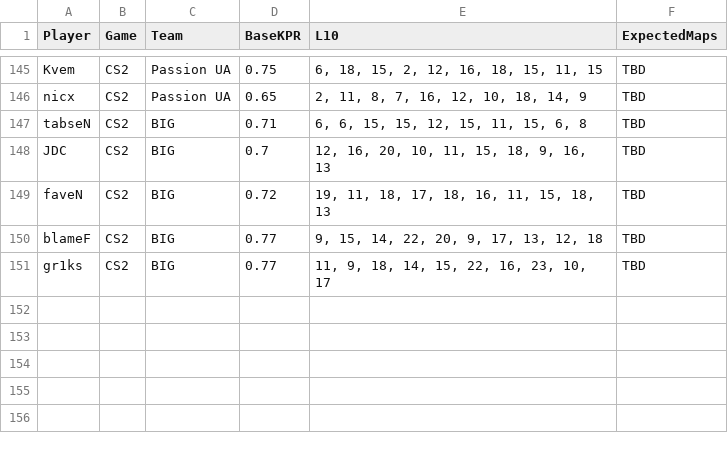
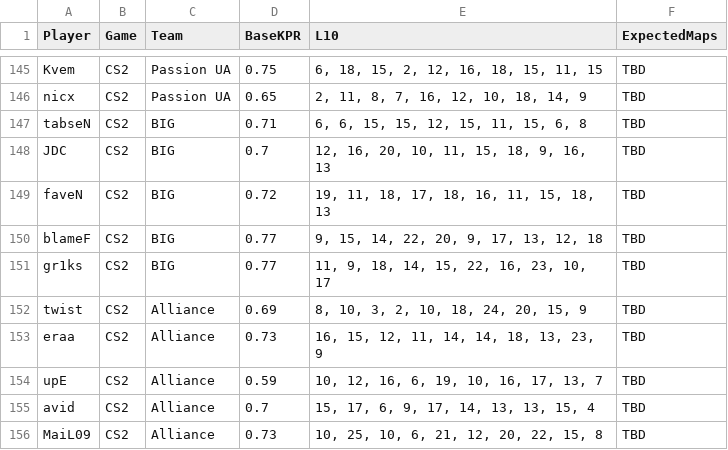
Before and after one commit to SleeperKid/cs2-Prop-Grader, a CSV file: daily_stats.csv, drawn as a sheet; only a part is shown, gaps mark what is left out.

```diff
--- a/daily_stats.csv
+++ b/daily_stats.csv
@@ -151 +151,6 @@ blameF,CS2,BIG,0.77,"9, 15, 14, 22, 20, 9, 17, 13, 12, 18",TBD
 gr1ks,CS2,BIG,0.77,"11, 9, 18, 14, 15, 22, 16, 23, 10, 17",TBD
+twist,CS2,Alliance,0.69,"8, 10, 3, 2, 10, 18, 24, 20, 15, 9",TBD
+eraa,CS2,Alliance,0.73,"16, 15, 12, 11, 14, 14, 18, 13, 23, 9",TBD
+upE,CS2,Alliance,0.59,"10, 12, 16, 6, 19, 10, 16, 17, 13, 7",TBD
+avid,CS2,Alliance,0.7,"15, 17, 6, 9, 17, 14, 13, 13, 15, 4",TBD
+MaiL09,CS2,Alliance,0.73,"10, 25, 10, 6, 21, 12, 20, 22, 15, 8",TBD
```
